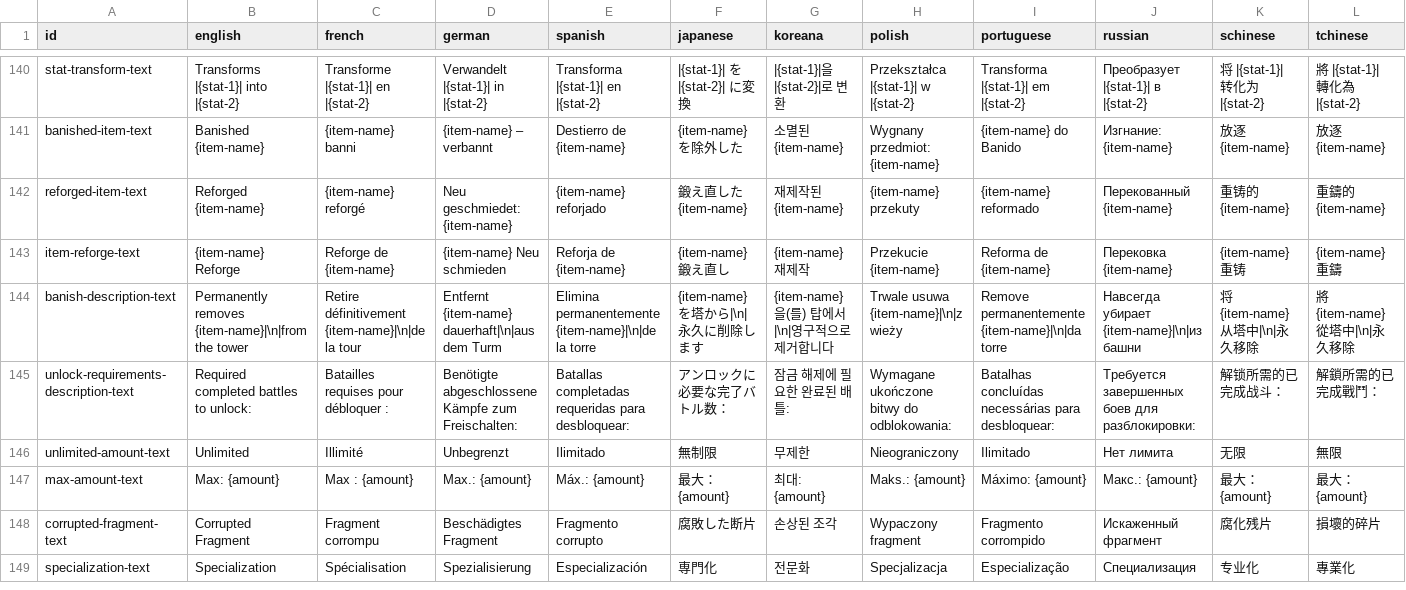
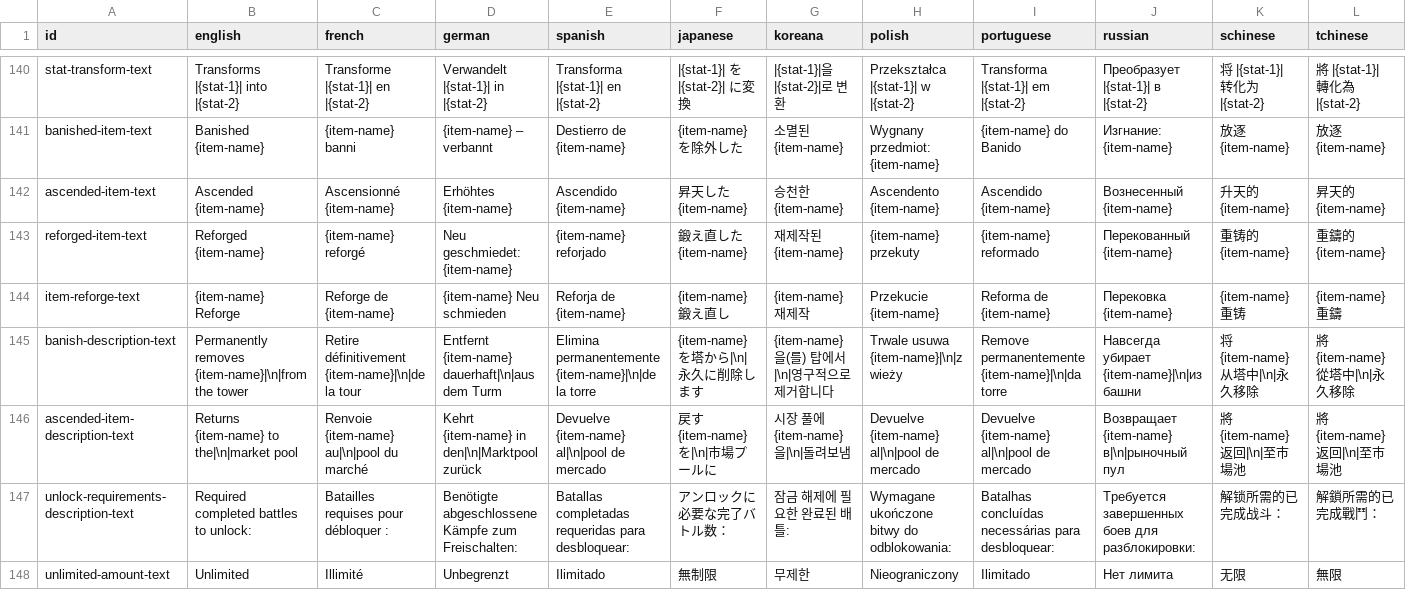
Before and after one commit to k3yw/megaloot-modding, a CSV file: assets/translations/main.csv, drawn as a sheet; only a part is shown, gaps mark what is left out; the shorter side is filled out with more unchanged rows.

```diff
--- a/assets/translations/main.csv
+++ b/assets/translations/main.csv
@@ -141,2 +141,3 @@ stat-transform-text,Transforms |{stat-1}| into |{stat-2},Transforme |{stat-1}| e
 banished-item-text,Banished {item-name},{item-name} banni,{item-name} – verbannt,Destierro de {item-name},{item-name}を除外した,소멸된 {item-name},Wygnany przedmiot: {item-name},{item-name} do Banido,Изгнание: {item-name},放逐{item-name},放逐{item-name}
+ascended-item-text,Ascended {item-name},Ascensionné {item-name},Erhöhtes {item-name},Ascendido {item-name},昇天した {item-name},승천한 {item-name},Ascendento {item-name},Ascendido {item-name},Вознесенный {item-name},升天的 {item-name},昇天的 {item-name}
 reforged-item-text,Reforged {item-name},{item-name} reforgé,Neu geschmiedet: {item-name},{item-name} reforjado,鍛え直した {item-name},재제작된 {item-name},{item-name} przekuty,{item-name} reformado,Перекованный {item-name},重铸的 {item-name},重鑄的 {item-name}
@@ -144,2 +145,3 @@ item-reforge-text,{item-name} Reforge,Reforge de {item-name},{item-name} Neu sch
 banish-description-text,Permanently removes {item-name}|\n|from the tower,Retire définitivement {item-name}|\n|de la tour,Entfernt {item-name} dauerhaft|\n|aus dem Turm,Elimina permanentemente {item-name}|\n|de la torre,{item-name}を塔から|\n|永久に削除します,{item-name}을(를) 탑에서|\n|영구적으로 제거합니다,Trwale usuwa {item-name}|\n|z wieży,Remove permanentemente {item-name}|\n|da torre,Навсегда убирает {item-name}|\n|из башни,将 {item-name} 从塔中|\n|永久移除,將 {item-name} 從塔中|\n|永久移除
+ascended-item-description-text,Returns {item-name} to the|\n|market pool,Renvoie {item-name} au|\n|pool du marché,Kehrt {item-name} in den|\n|Marktpool zurück,Devuelve {item-name} al|\n|pool de mercado,戻す {item-name} を|\n|市場プールに,시장 풀에 {item-name}을|\n|돌려보냄,Devuelve {item-name} al|\n|pool de mercado,Devuelve {item-name} al|\n|pool de mercado,Возвращает {item-name} в|\n|рыночный пул,將 {item-name} 返回|\n|至市場池,將 {item-name} 返回|\n|至市場池
 unlock-requirements-description-text,Required completed battles to unlock:,Batailles requises pour débloquer :,Benötigte abgeschlossene Kämpfe zum Freischalten:,Batallas completadas requeridas para desbloquear:,アンロックに必要な完了バトル数：,잠금 해제에 필요한 완료된 배틀:,Wymagane ukończone bitwy do odblokowania:,Batalhas concluídas necessárias para desbloquear:,Требуется завершенных боев для разблокировки:,解锁所需的已完成战斗：,解鎖所需的已完成戰鬥：
```
Also changed, not shown: 13 other files.
